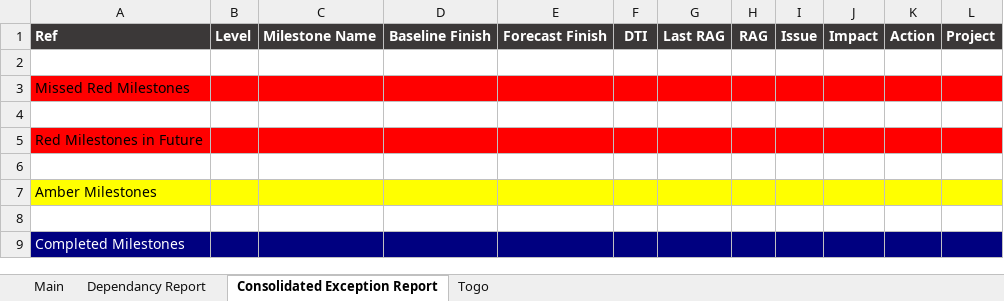
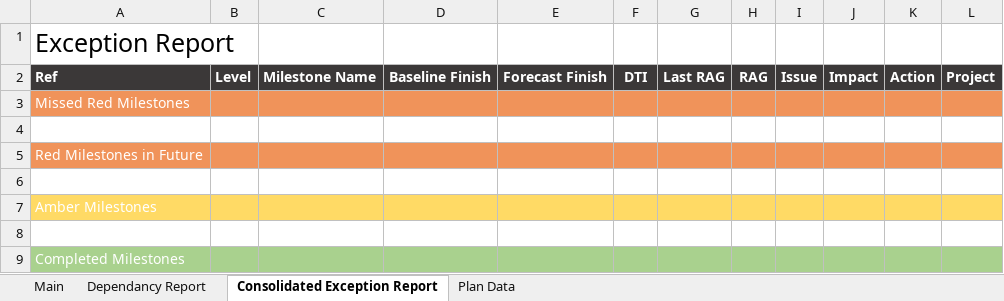
Before and after one commit to jules008/MSPReportingTool, an Excel workbook: MSP Reporting Tool.xlsx, sheet Consolidated Exception Report, drawn as a sheet; values as stored, in another font and other column widths than the file's, no borders; removed rows and columns are numbered as before the commit, all else as after; the diff names each change by its address in the sheet, - before the commit and + after, or states it on an @@ line.

```diff
--- a/MSP Reporting Tool.xlsx (sheet Consolidated Exception Report)
+++ b/MSP Reporting Tool.xlsx (sheet Consolidated Exception Report)
-sheet tab: Togo
+sheet tab: Plan Data
+row 1: Exception Report
-row 2: (empty)
-A3:L3 fill: #FF0000
+A3:L3 fill: #F0935A
-A3 text colour: black
+A3 text colour: #FFFFFF
-A5:L5 fill: #FF0000
+A5:L5 fill: #F0935A
-A5 text colour: black
+A5 text colour: #FFFFFF
-A7:L7 fill: #FFFF00
+A7:L7 fill: #FFDA65
-A7 text colour: black
+A7 text colour: #FFFFFF
-A9:L9 fill: #000080
+A9:L9 fill: #A9D18E
```
Also changed, not shown: sheet Dependancy Report, sheet Main, sheet Plan Data, hidden cells, charts or pictures, 7 other files.
